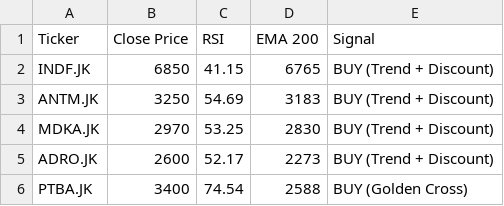
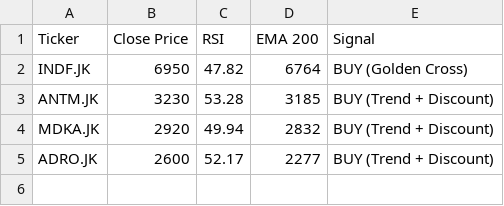
Before and after one commit to dnielasher/idx-automated-screener, a CSV file: rekomendasi_saham.csv, drawn as a sheet.

```diff
--- a/rekomendasi_saham.csv
+++ b/rekomendasi_saham.csv
@@ -1,6 +1,5 @@
 Ticker,Close Price,RSI,EMA 200,Signal
-INDF.JK,6850,41.15,6765,BUY (Trend + Discount)
-ANTM.JK,3250,54.69,3183,BUY (Trend + Discount)
-MDKA.JK,2970,53.25,2830,BUY (Trend + Discount)
-ADRO.JK,2600,52.17,2273,BUY (Trend + Discount)
-PTBA.JK,3400,74.54,2588,BUY (Golden Cross)
+INDF.JK,6950,47.82,6764,BUY (Golden Cross)
+ANTM.JK,3230,53.28,3185,BUY (Trend + Discount)
+MDKA.JK,2920,49.94,2832,BUY (Trend + Discount)
+ADRO.JK,2600,52.17,2277,BUY (Trend + Discount)
```
